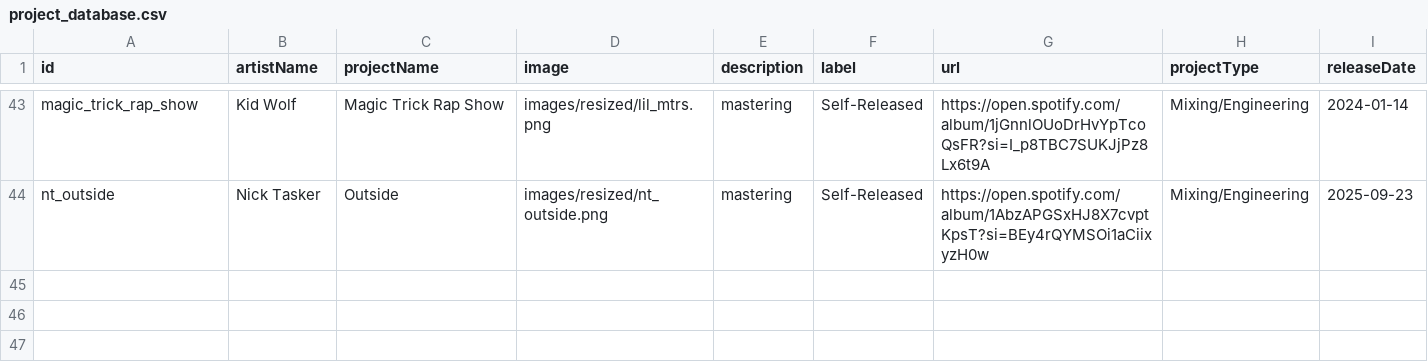
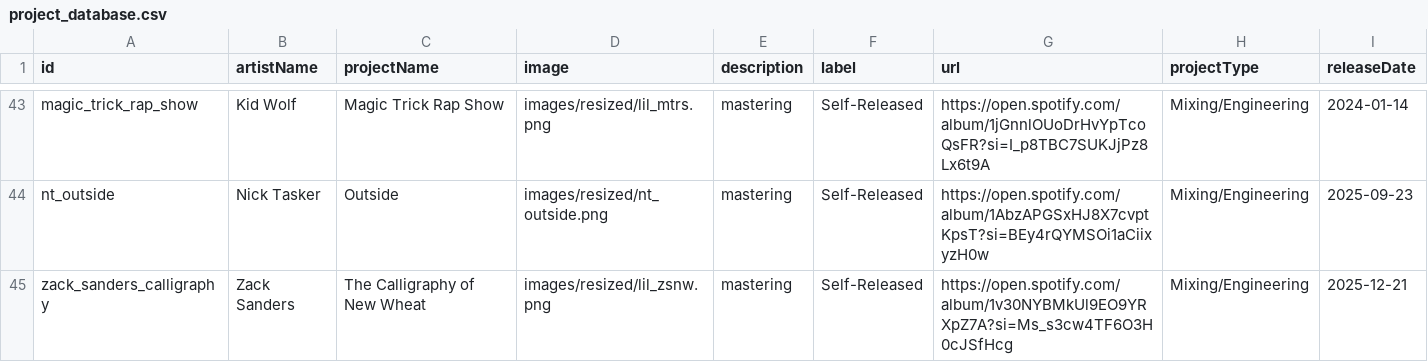
Before and after one commit to bigsodamusicofficial/bigsodamusicofficial.github.io, a CSV file: project_database.csv, drawn as a sheet; only a part is shown, gaps mark what is left out.

Commit message:
add zsnw

```diff
--- a/project_database.csv
+++ b/project_database.csv
@@ -44 +44,2 @@ magic_trick_rap_show,Kid Wolf,Magic Trick Rap Show,images/resized/lil_mtrs.png,m
 nt_outside,Nick Tasker,Outside,images/resized/nt_outside.png,mastering,Self-Released,https://open.spotify.com/album/1AbzAPGSxHJ8X7cvptKpsT?si=BEy4rQYMSOi1aCiixyzH0w,Mixing/Engineering,2025-09-23
+zack_sanders_calligraphy,Zack Sanders,The Calligraphy of New Wheat,images/resized/lil_zsnw.png,mastering,Self-Released,https://open.spotify.com/album/1v30NYBMkUl9EO9YRXpZ7A?si=Ms_s3cw4TF6O3H0cJSfHcg,Mixing/Engineering,2025-12-21
```
Also changed, not shown: 6 other files.
